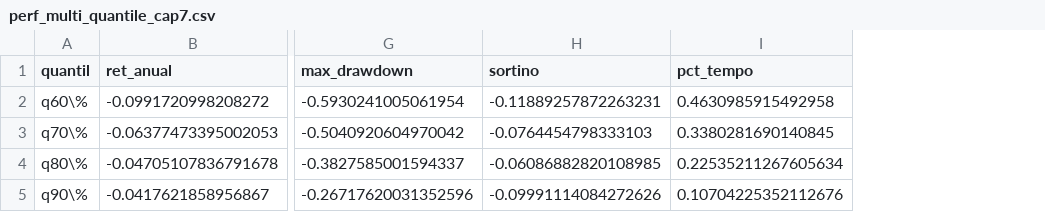
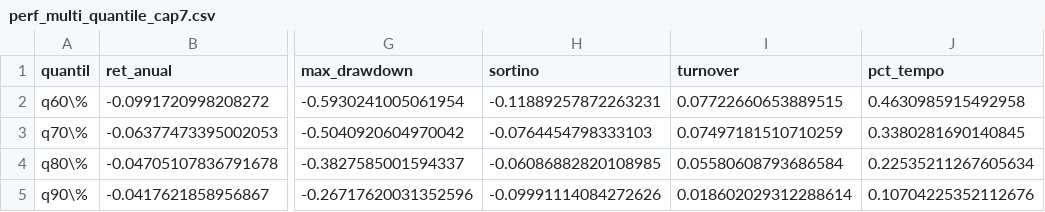
Before and after one commit to Rciofi/bitcoin-volatility-risk-premium, a CSV file: tables/cap7/perf_multi_quantile_cap7.csv, drawn as a sheet; only a part is shown, gaps mark what is left out; the diff names each change by its address in the sheet, - before the commit and + after, or states it on an @@ line.

Commit message:
feat(cap7): coluna turnover na tab. de quantis; corrige alegacao de vantagem operacional do q80

```diff
--- a/tables/cap7/perf_multi_quantile_cap7.csv
+++ b/tables/cap7/perf_multi_quantile_cap7.csv
+column I (turnover), rows 2-5: 0.07722660653889515 | 0.07497181510710259 | 0.05580608793686584 | 0.018602029312288614
```
Also changed, not shown: 3 other files.
